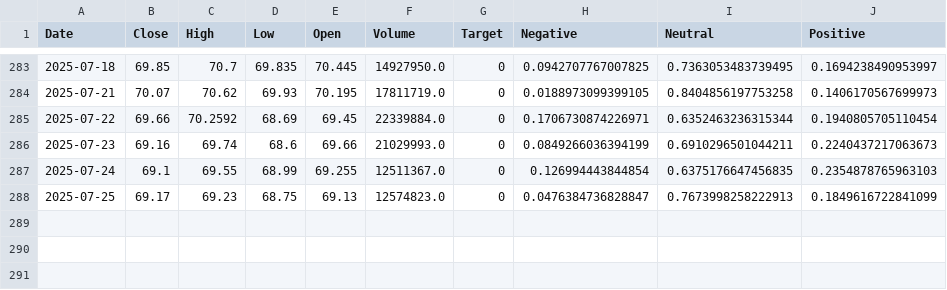
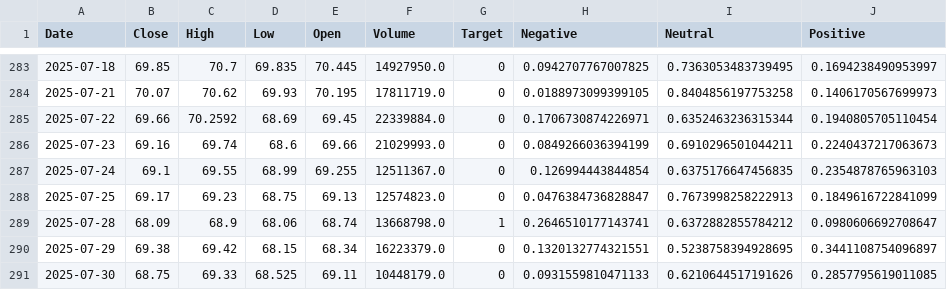
Before and after one commit to ArthurHastings/crypto_model, a CSV file: stock_csvs/KO_price_sentiment.csv, drawn as a sheet; only a part is shown, gaps mark what is left out.

```diff
--- a/stock_csvs/KO_price_sentiment.csv
+++ b/stock_csvs/KO_price_sentiment.csv
@@ -288 +288,4 @@ Date,Close,High,Low,Open,Volume,Target,Negative,Neutral,Positive
 2025-07-25,69.17,69.23,68.75,69.13,12574823.0,0,0.0476384736828847,0.7673998258222913,0.1849616722841099
+2025-07-28,68.09,68.9,68.06,68.74,13668798.0,1,0.2646510177143741,0.6372882855784212,0.0980606692708647
+2025-07-29,69.38,69.42,68.15,68.34,16223379.0,0,0.1320132774321551,0.5238758394928695,0.3441108754096897
+2025-07-30,68.75,69.33,68.525,69.11,10448179.0,0,0.0931559810471133,0.6210644517191626,0.2857795619011085
```
Also changed, not shown: stock_csvs/GOOGL_price_sentiment.csv, stock_csvs/MSFT_price_sentiment.csv, 27 other files.
